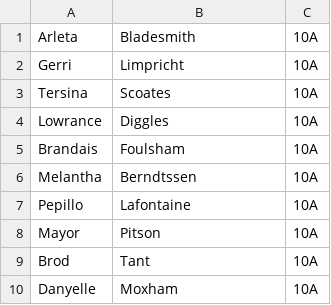
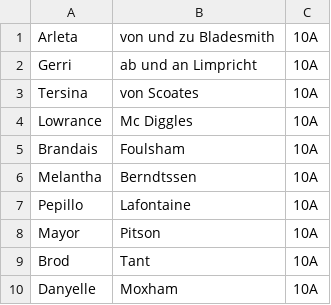
Before and after one commit to InformatikMWG/ag-manager, a CSV file: backend/converter/rawDataStudentsClass.csv, drawn as a sheet; only a part is shown.

```diff
--- a/backend/converter/rawDataStudentsClass.csv
+++ b/backend/converter/rawDataStudentsClass.csv
@@ -1,5 +1,5 @@
-Arleta,Bladesmith,10A
-Gerri,Limpricht,10A
-Tersina,Scoates,10A
-Lowrance,Diggles,10A
+Arleta,von und zu Bladesmith,10A
+Gerri,ab und an Limpricht,10A
+Tersina,von Scoates,10A
+Lowrance,Mc Diggles,10A
 Brandais,Foulsham,10A
```
Also changed, not shown: 1 other file.
